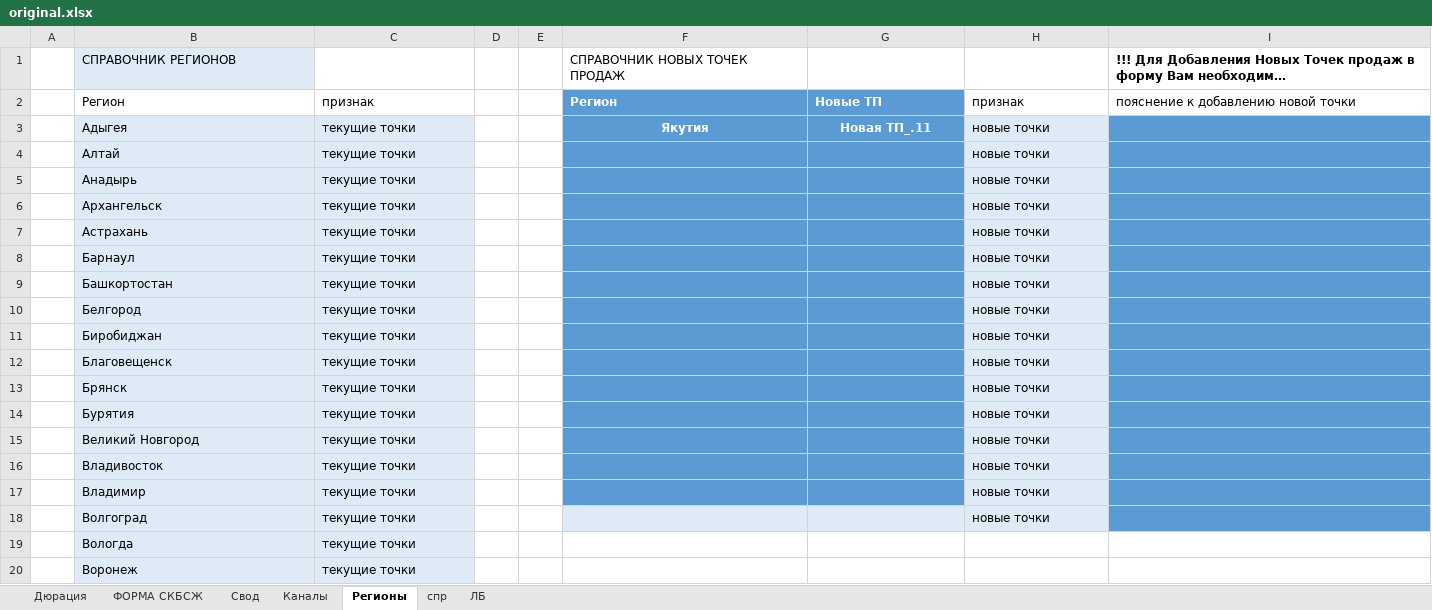
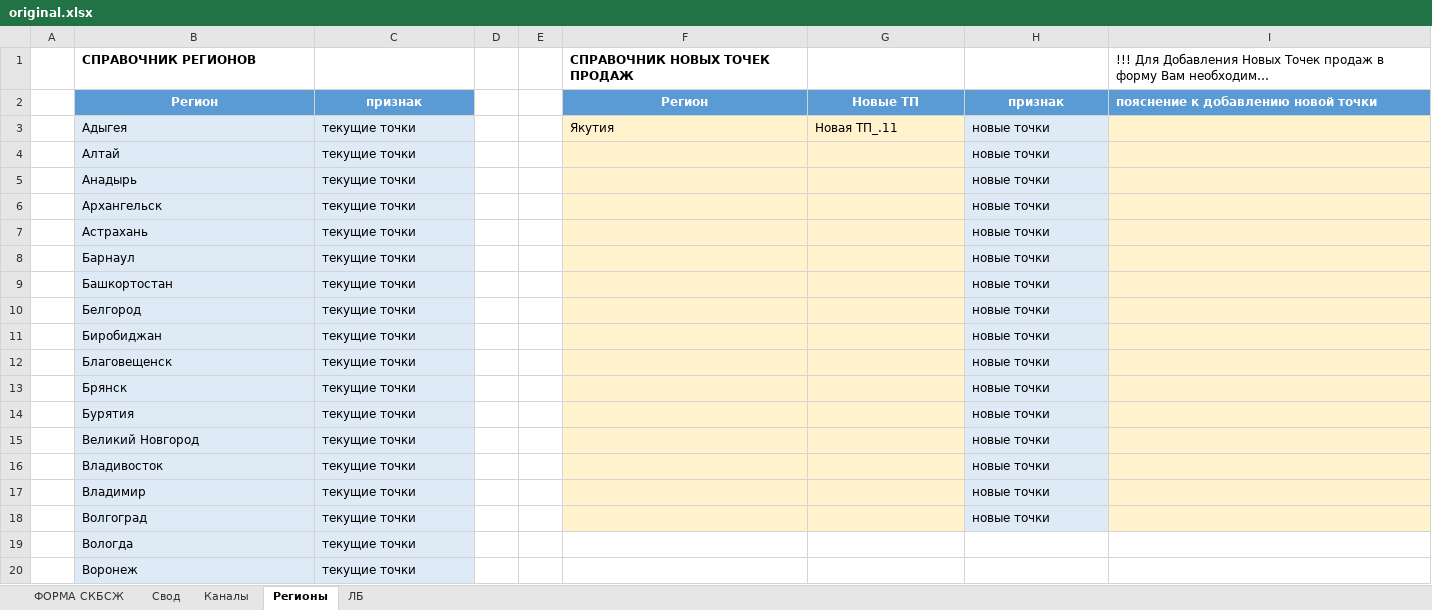
Before and after one commit to viogt/desc, an Excel workbook: original.xlsx, sheet Регионы, drawn as a sheet; only a part is shown; long unchanged cells end in …; values as stored, in another font and other column widths than the file's, no borders; table styles not drawn; the diff covers the shown part only; the diff names each change by its address in the sheet, - before the commit and + after, or states it on an @@ line.

```diff
--- a/original.xlsx (sheet Регионы)
+++ b/original.xlsx (sheet Регионы)
@@ sheet tab hidden: Дюрация @@
@@ sheet tab hidden: спр @@
@@ B1 bold: off → on, fill: #DEEBF7 → none @@
-F1 bold: off
+F1 bold: on
-I1 bold: on
+I1 bold: off
@@ B2:C2 bold: off → on, fill: none → #5B9BD5, text colour: black → #FFFFFF, alignment: left → center @@
-F2:H2 alignment: left
+F2:H2 alignment: center
@@ H2:I2 bold: off → on, fill: none → #5B9BD5, text colour: black → #FFFFFF @@
-F3:G17 fill: #5B9BD5
+F3:G17 fill: #FFF2CC
@@ F3:G3 bold: on → off, text colour: #FFFFFF → black, alignment: center → left @@
-I3:I18 fill: #5B9BD5
+I3:I18 fill: #FFF2CC
-F18:G18 fill: #DEEBF7
+F18:G18 fill: #FFF2CC
```
Also changed, not shown: cell formats elsewhere in this sheet, sheet ФОРМА СКБСЖ, sheet ЛБ, unlocked.xlsx, 3 other files.
